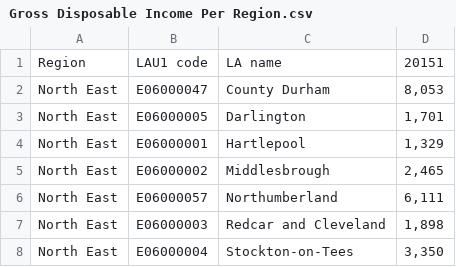
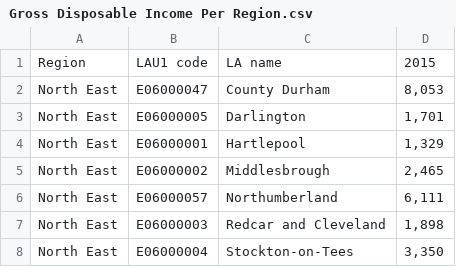
Before and after one commit to harryb328/Data_Bootcamp_Final_Project, a CSV file: Gross Disposable Income Per Region.csv, drawn as a sheet; only a part is shown; the diff names each change by its address in the sheet, - before the commit and + after, or states it on an @@ line.

Commit message:
Update Gross Disposable Income Per Region.csv

```diff
--- a/Gross Disposable Income Per Region.csv
+++ b/Gross Disposable Income Per Region.csv
-D1: 20151
+D1: 2015
```
